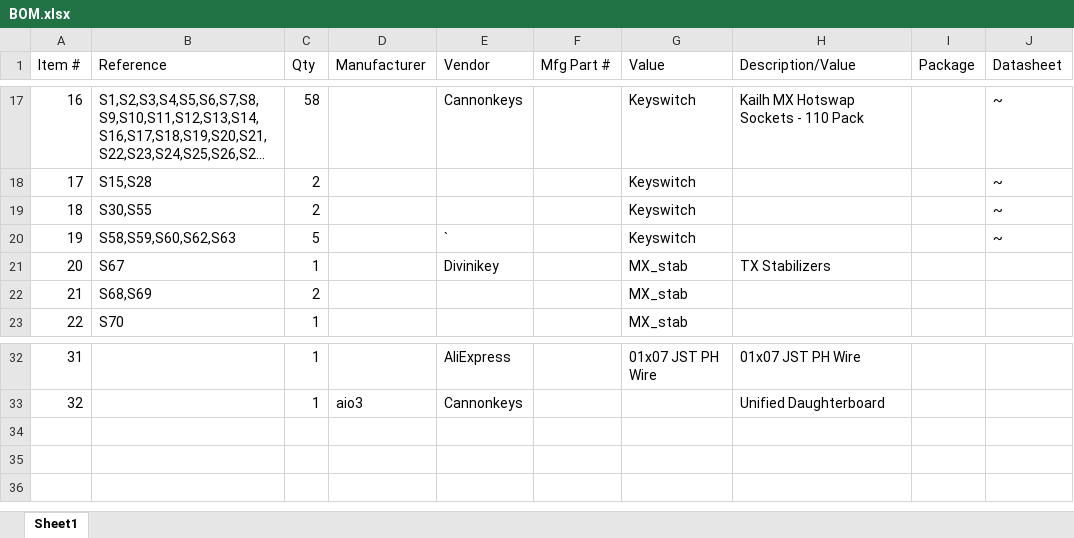
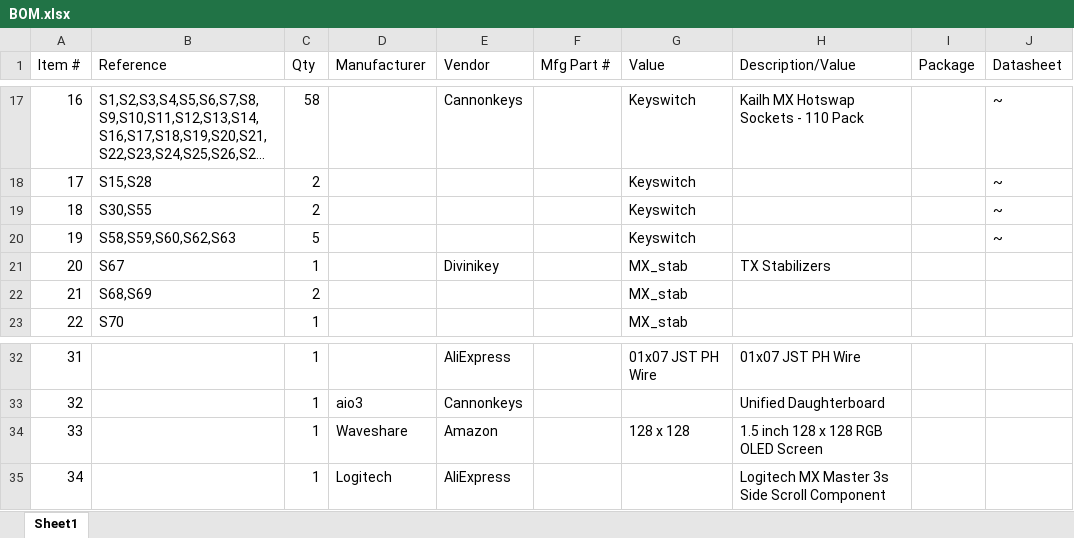
Before and after one commit to opyau21/65-Keyboard, an Excel workbook: BOM.xlsx, sheet Sheet1, drawn as a sheet; only a part is shown, gaps mark what is left out; long unchanged cells end in …; values as stored, in another font and other column widths than the file's, no borders; the diff names each change by its address in the sheet, - before the commit and + after, or states it on an @@ line.

Commit message:
Update BOM

```diff
--- a/BOM.xlsx (sheet Sheet1)
+++ b/BOM.xlsx (sheet Sheet1)
-E20 (Vendor): `
+E20 (Vendor): (empty)
+row 34: 33 |  | 1 | Waveshare | Amazon |  | 128 x 128 | 1.5 inch 128 x 128 RGB OLED Screen
+row 35: 34 |  | 1 | Logitech | AliExpress |  |  | Logitech MX Master 3s Side Scroll Component
```
